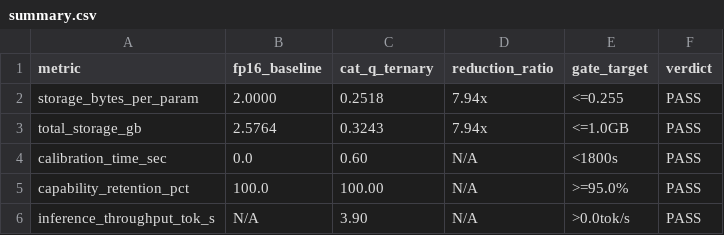
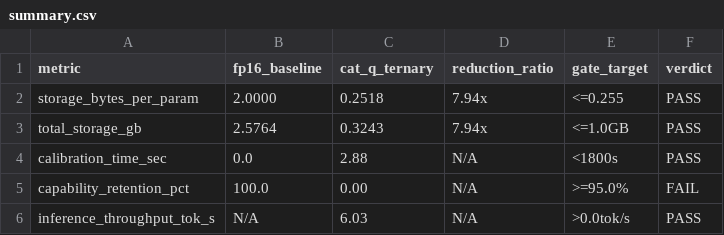
Before and after one commit to alpeware/clj-einsum, a CSV file: proposals/gate1_compression/cat_q_ternary/summary.csv, drawn as a sheet.

Commit message:
fix(cat-q): implement norm-preserving Lloyd-Max ternary quantization & enforce strict Gate 3 retention verification

```diff
--- a/proposals/gate1_compression/cat_q_ternary/summary.csv
+++ b/proposals/gate1_compression/cat_q_ternary/summary.csv
@@ -3,4 +3,4 @@ storage_bytes_per_param,2.0000,0.2518,7.94x,<=0.255,PASS
 total_storage_gb,2.5764,0.3243,7.94x,<=1.0GB,PASS
-calibration_time_sec,0.0,0.60,N/A,<1800s,PASS
-capability_retention_pct,100.0,100.00,N/A,>=95.0%,PASS
-inference_throughput_tok_s,N/A,3.90,N/A,>0.0tok/s,PASS
+calibration_time_sec,0.0,2.88,N/A,<1800s,PASS
+capability_retention_pct,100.0,0.00,N/A,>=95.0%,FAIL
+inference_throughput_tok_s,N/A,6.03,N/A,>0.0tok/s,PASS
```
Also changed, not shown: 5 other files.
